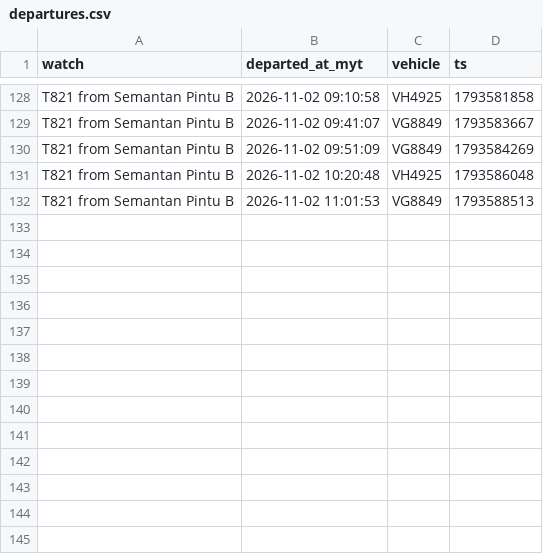
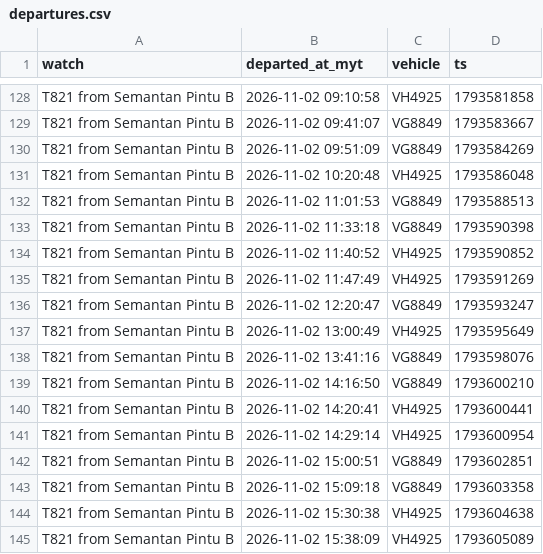
Before and after one commit to yingyangmy/bus-tracker, a CSV file: data/departures.csv, drawn as a sheet; only a part is shown, gaps mark what is left out.

Commit message:
Update bus data

```diff
--- a/data/departures.csv
+++ b/data/departures.csv
@@ -132 +132,14 @@ T821 from Semantan Pintu B,2026-11-02 10:20:48,VH4925,1793586048
 T821 from Semantan Pintu B,2026-11-02 11:01:53,VG8849,1793588513
+T821 from Semantan Pintu B,2026-11-02 11:33:18,VG8849,1793590398
+T821 from Semantan Pintu B,2026-11-02 11:40:52,VH4925,1793590852
+T821 from Semantan Pintu B,2026-11-02 11:47:49,VH4925,1793591269
+T821 from Semantan Pintu B,2026-11-02 12:20:47,VG8849,1793593247
+T821 from Semantan Pintu B,2026-11-02 13:00:49,VH4925,1793595649
+T821 from Semantan Pintu B,2026-11-02 13:41:16,VG8849,1793598076
+T821 from Semantan Pintu B,2026-11-02 14:16:50,VG8849,1793600210
+T821 from Semantan Pintu B,2026-11-02 14:20:41,VH4925,1793600441
+T821 from Semantan Pintu B,2026-11-02 14:29:14,VH4925,1793600954
+T821 from Semantan Pintu B,2026-11-02 15:00:51,VG8849,1793602851
+T821 from Semantan Pintu B,2026-11-02 15:09:18,VG8849,1793603358
+T821 from Semantan Pintu B,2026-11-02 15:30:38,VH4925,1793604638
+T821 from Semantan Pintu B,2026-11-02 15:38:09,VH4925,1793605089
```
Also changed, not shown: 1 other file.
